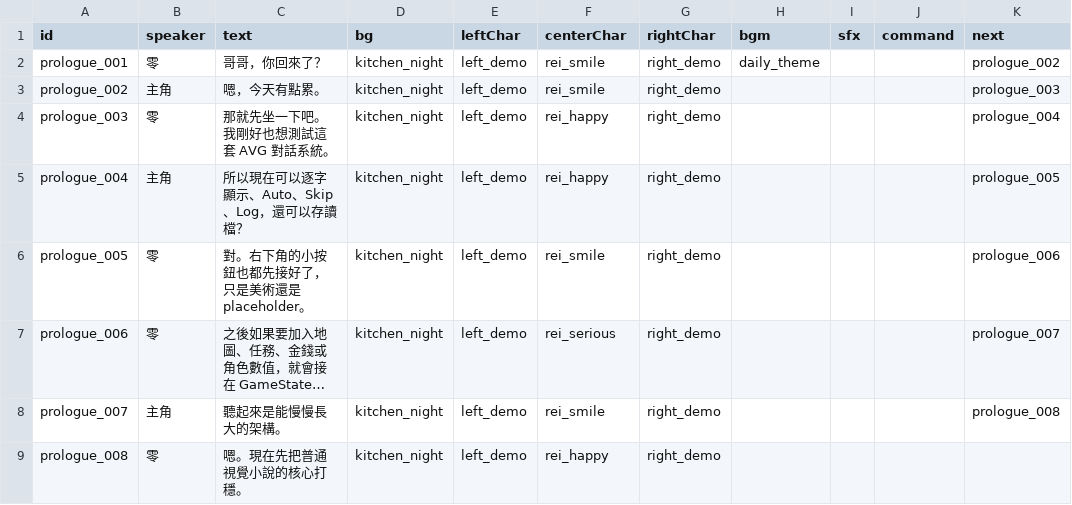
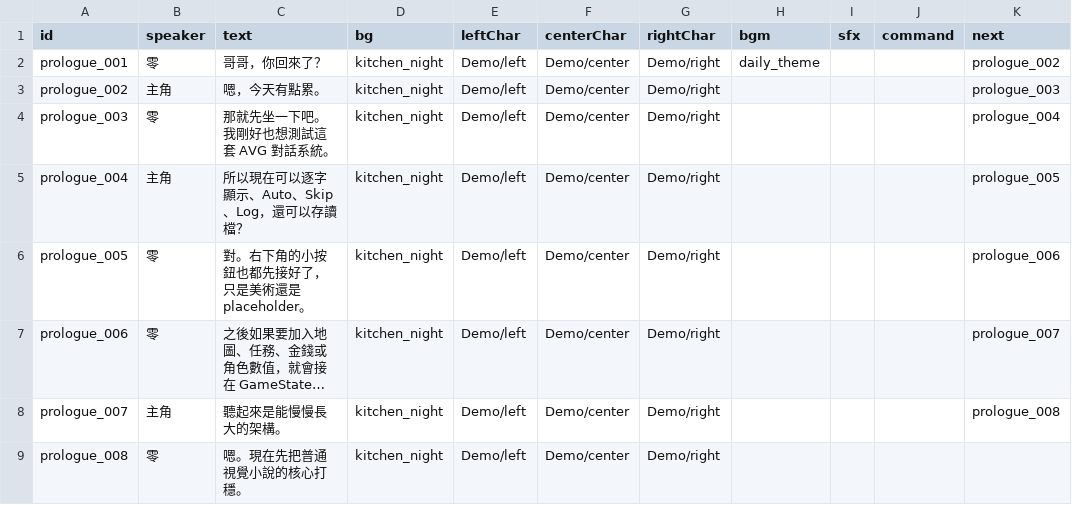
Before and after one commit to 789jacobis/VNGame, a CSV file: Assets/StreamingAssets/VNGame/Scenarios/prologue.csv, drawn as a sheet; long unchanged cells end in …; the diff names each change by its address in the sheet, - before the commit and + after, or states it on an @@ line.

Commit message:
Organize character sprites by asset path

```diff
--- a/Assets/StreamingAssets/VNGame/Scenarios/prologue.csv
+++ b/Assets/StreamingAssets/VNGame/Scenarios/prologue.csv
-E2:E9 (leftChar): left_demo
+E2:E9 (leftChar): Demo/left
-F2:F3 (centerChar): rei_smile
+F2:F3 (centerChar): Demo/center
-G2:G9 (rightChar): right_demo
+G2:G9 (rightChar): Demo/right
-F4:F5 (centerChar): rei_happy
+F4:F5 (centerChar): Demo/center
-F6 (centerChar): rei_smile
+F6 (centerChar): Demo/center
-F7 (centerChar): rei_serious
+F7 (centerChar): Demo/center
-F8 (centerChar): rei_smile
+F8 (centerChar): Demo/center
-F9 (centerChar): rei_happy
+F9 (centerChar): Demo/center
```
Also changed, not shown: 10 other files.
